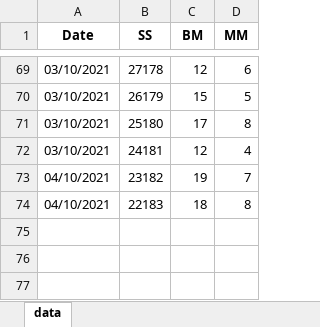
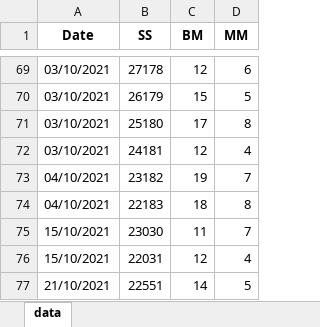
Before and after one commit to arglux/EpicSevenCharacterApp, an Excel workbook: notes/shopRefreshCalc.xlsx, sheet data, drawn as a sheet; only a part is shown, gaps mark what is left out; values as stored, in another font and other column widths than the file's, no borders; the diff names each change by its address in the sheet, - before the commit and + after, or states it on an @@ line.

Commit message:
updated data

```diff
--- a/notes/shopRefreshCalc.xlsx (sheet data)
+++ b/notes/shopRefreshCalc.xlsx (sheet data)
+row 75: 15/10/2021 | 23030 | 11 | 7
+row 76: 15/10/2021 | 22031 | 12 | 4
+row 77: 21/10/2021 | 22551 | 14 | 5
```
